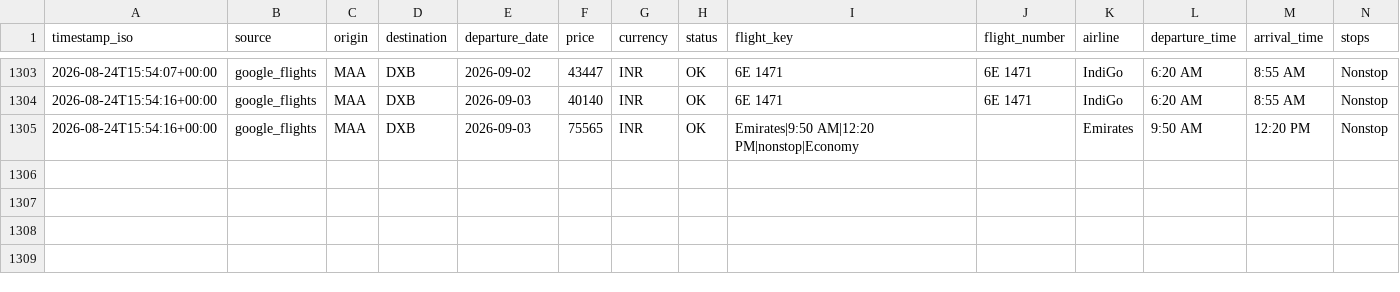
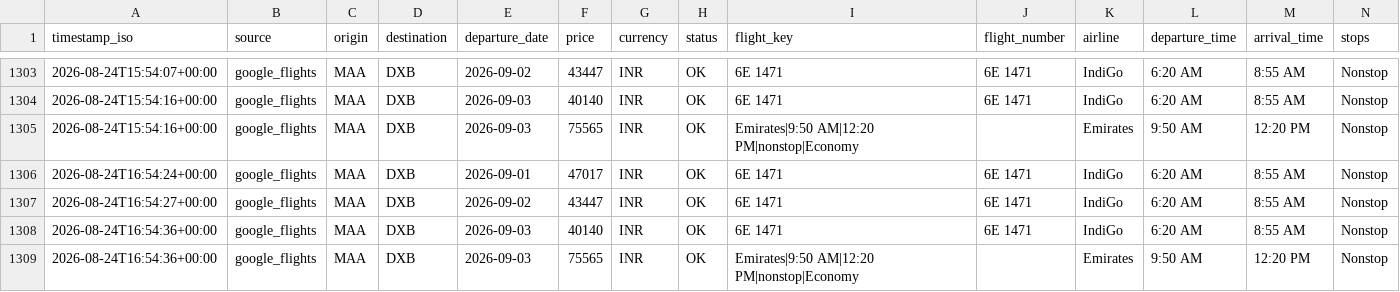
Before and after one commit to subuuuus/flight-tracker-maa-dxb, a CSV file: data/flight_prices.csv, drawn as a sheet; only a part is shown, gaps mark what is left out; rows hold the shown columns only; the diff names each change by its address in the sheet, - before the commit and + after, or states it on an @@ line.

```diff
--- a/data/flight_prices.csv
+++ b/data/flight_prices.csv
+row 1306: 2026-08-24T16:54:24+00:00 | google_flights | MAA | DXB | 2026-09-01 | 47017 | INR | OK | 6E 1471 | 6E 1471 | IndiGo | 6:20 AM | 8:55 AM | Nonstop
+row 1307: 2026-08-24T16:54:27+00:00 | google_flights | MAA | DXB | 2026-09-02 | 43447 | INR | OK | 6E 1471 | 6E 1471 | IndiGo | 6:20 AM | 8:55 AM | Nonstop
+row 1308: 2026-08-24T16:54:36+00:00 | google_flights | MAA | DXB | 2026-09-03 | 40140 | INR | OK | 6E 1471 | 6E 1471 | IndiGo | 6:20 AM | 8:55 AM | Nonstop
+row 1309: 2026-08-24T16:54:36+00:00 | google_flights | MAA | DXB | 2026-09-03 | 75565 | INR | OK | Emirates|9:50 AM|12:20 PM|nonstop|Economy |  | Emirates | 9:50 AM | 12:20 PM | Nonstop
```
Also changed, not shown: 2 other files.
